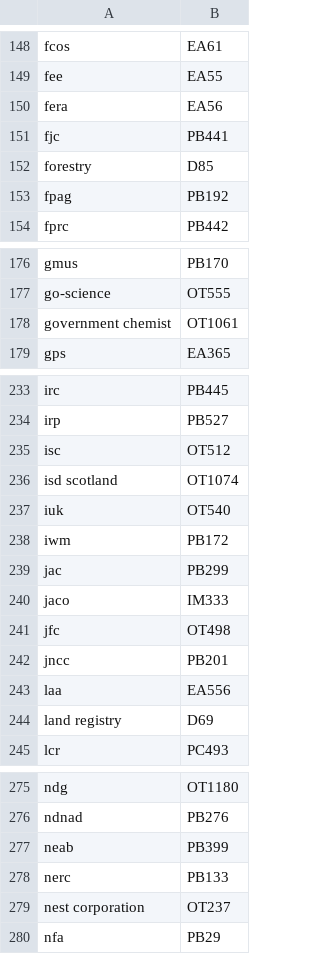
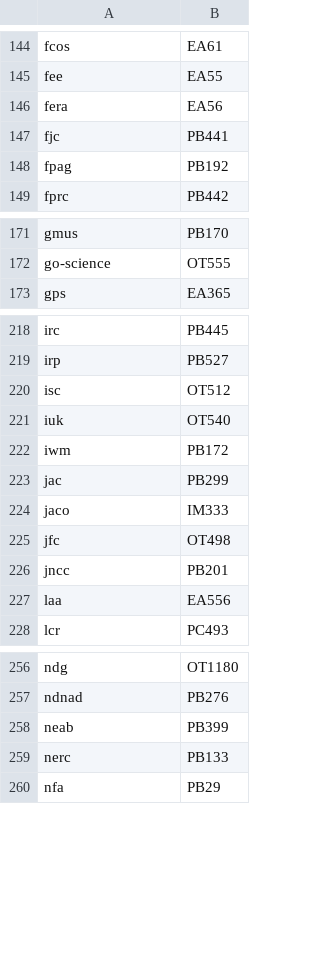
Before and after one commit to openregister/government-organisation-data, a TSV file: maps/abbreviation.tsv, drawn as a sheet; only a part is shown, gaps mark what is left out; the diff covers the shown part only; the diff names each change by its address in the sheet, - before the commit and + after, or states it on an @@ line.

```diff
--- a/maps/abbreviation.tsv
+++ b/maps/abbreviation.tsv
-row 152: forestry | D85
-row 178: government chemist | OT1061
-row 236: isd scotland | OT1074
-row 244: land registry | D69
-row 279: nest corporation | OT237
```
Also changed, not shown: 32 removed rows elsewhere in this file, 1 other file.
